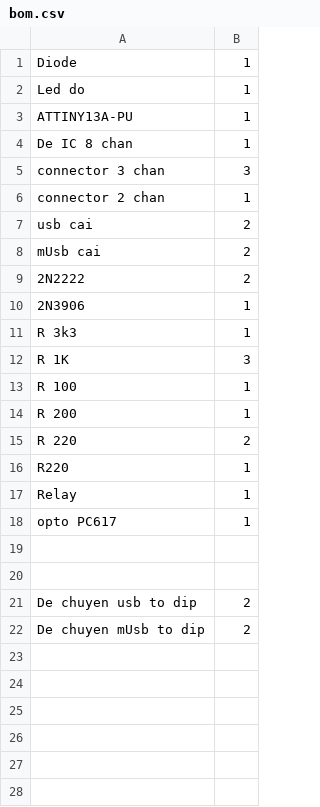
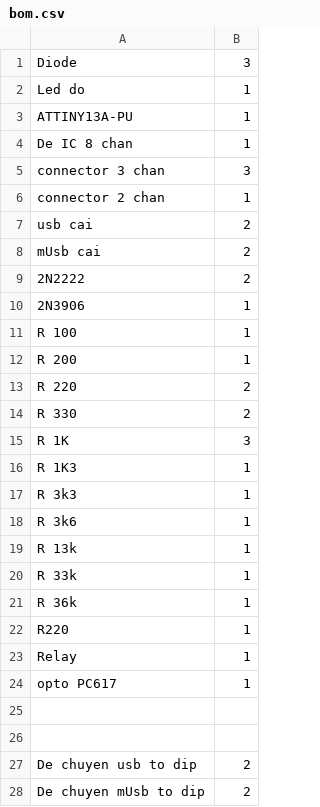
Before and after one commit to hanhha/AiC, a CSV file: Circuit/bom.csv, drawn as a sheet.

```diff
--- a/Circuit/bom.csv
+++ b/Circuit/bom.csv
@@ -1,2 +1,2 @@
-Diode,1
+Diode,3
 Led do,1
@@ -10,4 +10,2 @@ mUsb cai,2
 2N3906,1
-R 3k3,1
-R 1K,3
 R 100,1
@@ -15,2 +13,10 @@ R 200,1
 R 220,2
+R 330,2
+R 1K,3
+R 1K3,1
+R 3k3,1
+R 3k6,1
+R 13k,1
+R 33k,1
+R 36k,1
 R220,1
```
Also changed, not shown: 2 other files.
